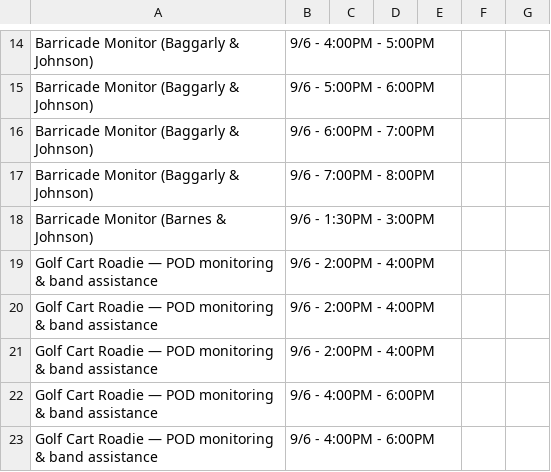
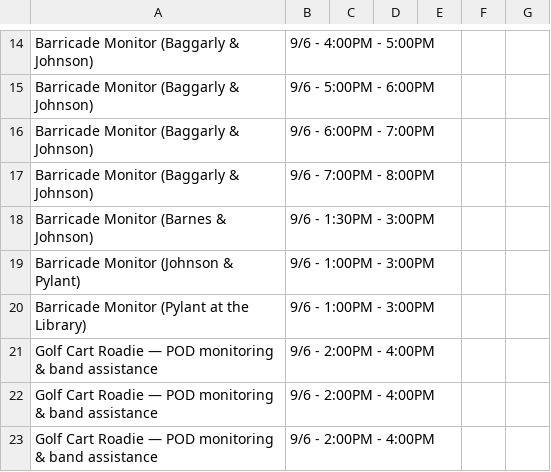
Before and after one commit to jermdw/porchfest, a CSV file: data/shifts_2026.csv, drawn as a sheet; only a part is shown, gaps mark what is left out; the shorter side is filled out with more unchanged rows.

```diff
--- a/data/shifts_2026.csv
+++ b/data/shifts_2026.csv
@@ -18,2 +18,4 @@
 "Barricade Monitor (Barnes & Johnson)","9/6 - 1:30PM - 3:00PM","","","","",""
+"Barricade Monitor (Johnson & Pylant)","9/6 - 1:00PM - 3:00PM","","","","",""
+"Barricade Monitor (Pylant at the Library)","9/6 - 1:00PM - 3:00PM","","","","",""
 "Golf Cart Roadie — POD monitoring & band assistance","9/6 - 2:00PM - 4:00PM","","","","",""
```
Also changed, not shown: 5 other files.
